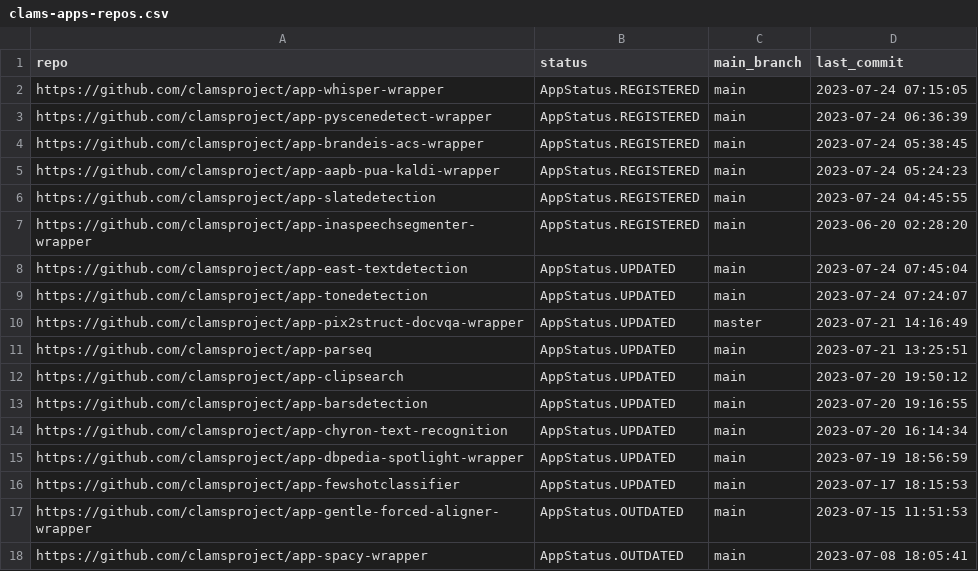
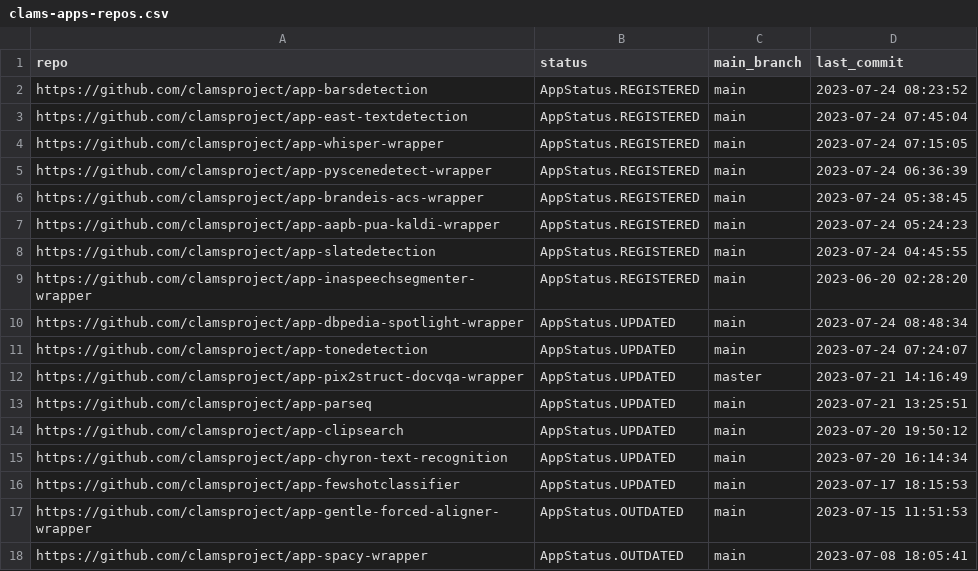
Before and after one commit to keighrim/ghactions-tester, a CSV file: clams-apps-repos.csv, drawn as a sheet; only a part is shown.

Commit message:
updating app development dashboard file

```diff
--- a/clams-apps-repos.csv
+++ b/clams-apps-repos.csv
@@ -1,2 +1,4 @@
 repo,status,main_branch,last_commit
+https://github.com/clamsproject/app-barsdetection,AppStatus.REGISTERED,main,2023-07-24 08:23:52
+https://github.com/clamsproject/app-east-textdetection,AppStatus.REGISTERED,main,2023-07-24 07:45:04
 https://github.com/clamsproject/app-whisper-wrapper,AppStatus.REGISTERED,main,2023-07-24 07:15:05
@@ -7,3 +9,3 @@ https://github.com/clamsproject/app-slatedetection,AppStatus.REGISTERED,main,202
 https://github.com/clamsproject/app-inaspeechsegmenter-wrapper,AppStatus.REGISTERED,main,2023-06-20 02:28:20
-https://github.com/clamsproject/app-east-textdetection,AppStatus.UPDATED,main,2023-07-24 07:45:04
+https://github.com/clamsproject/app-dbpedia-spotlight-wrapper,AppStatus.UPDATED,main,2023-07-24 08:48:34
 https://github.com/clamsproject/app-tonedetection,AppStatus.UPDATED,main,2023-07-24 07:24:07
@@ -12,5 +14,3 @@ https://github.com/clamsproject/app-parseq,AppStatus.UPDATED,main,2023-07-21 13:
 https://github.com/clamsproject/app-clipsearch,AppStatus.UPDATED,main,2023-07-20 19:50:12
-https://github.com/clamsproject/app-barsdetection,AppStatus.UPDATED,main,2023-07-20 19:16:55
 https://github.com/clamsproject/app-chyron-text-recognition,AppStatus.UPDATED,main,2023-07-20 16:14:34
-https://github.com/clamsproject/app-dbpedia-spotlight-wrapper,AppStatus.UPDATED,main,2023-07-19 18:56:59
 https://github.com/clamsproject/app-fewshotclassifier,AppStatus.UPDATED,main,2023-07-17 18:15:53
```
